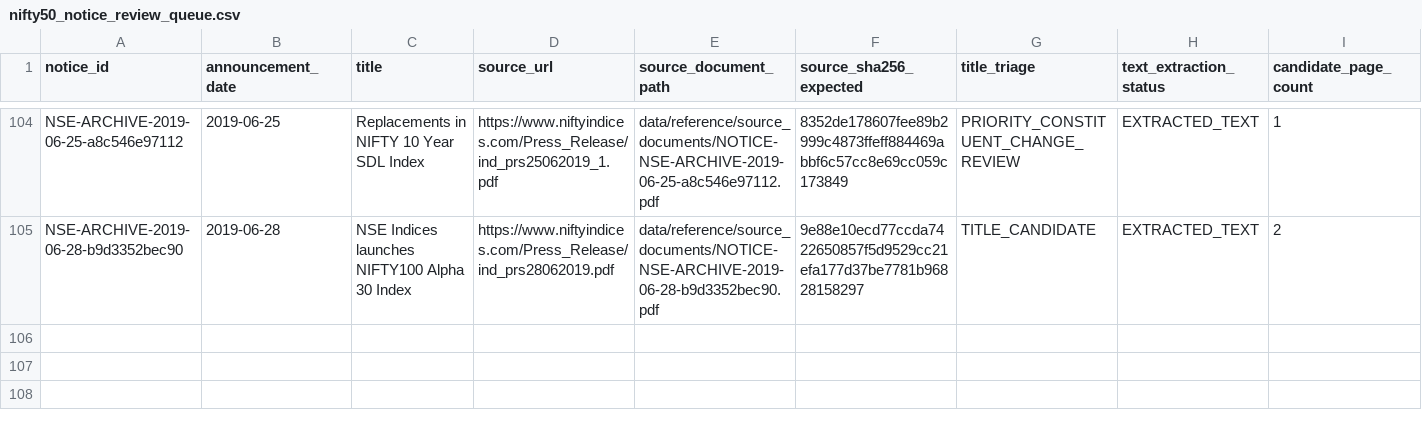
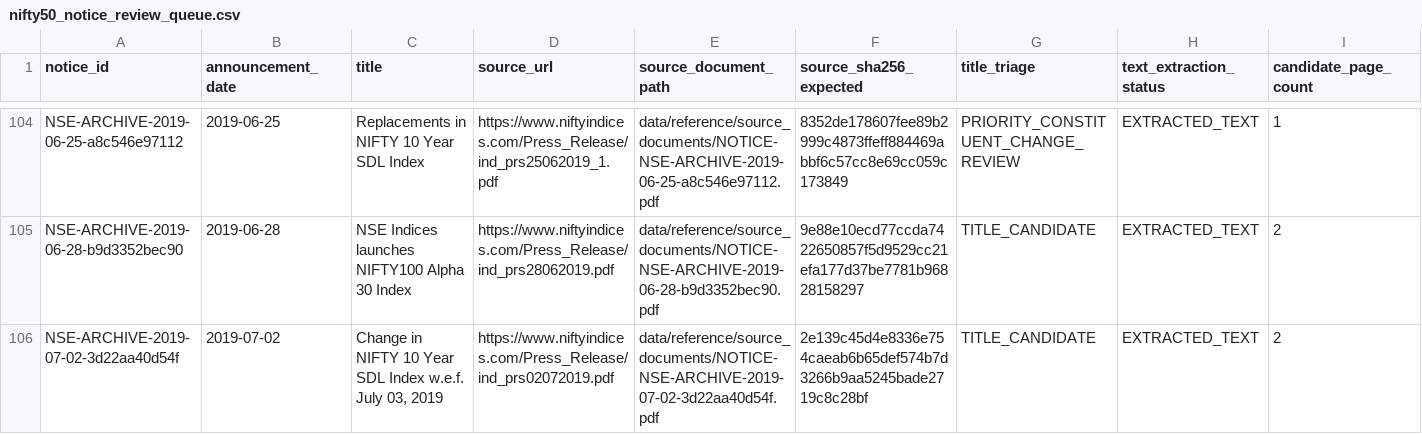
Before and after one commit to vishwasgarg5/Trader, a CSV file: data/reference/nifty50_notice_review_queue.csv, drawn as a sheet; only a part is shown, gaps mark what is left out; rows hold the shown columns only; the diff names each change by its address in the sheet, - before the commit and + after, or states it on an @@ line.

```diff
--- a/data/reference/nifty50_notice_review_queue.csv
+++ b/data/reference/nifty50_notice_review_queue.csv
+row 106: NSE-ARCHIVE-2019-07-02-3d22aa40d54f | 2019-07-02 | Change in NIFTY 10 Year SDL Index w.e.f. July 03, 2019 | https://www.niftyindices.com/Press_Release/ind_prs02072019.pdf | data/reference/source_documents/NOTICE-NSE-ARCHIVE-2019-07-02-3d22aa40d54f.pdf | 2e139c45d4e8336e754caeab6b65def574b7d3266b9aa5245bade2719c8c28bf | TITLE_CANDIDATE | EXTRACTED_TEXT | 2
```
Also changed, not shown: data/reference/nifty50_annual_notice_inventory.csv, data/reference/nifty50_unregistered_candidate_scope_review.csv, 2 other files.
